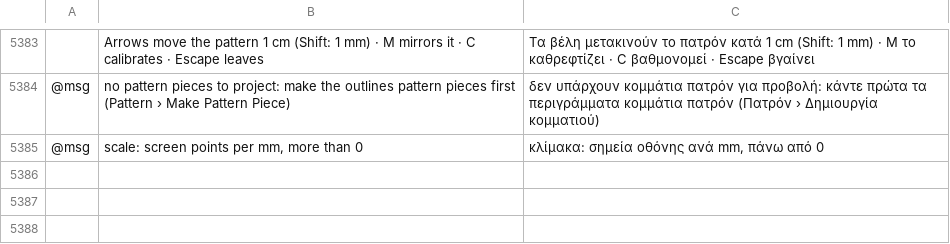
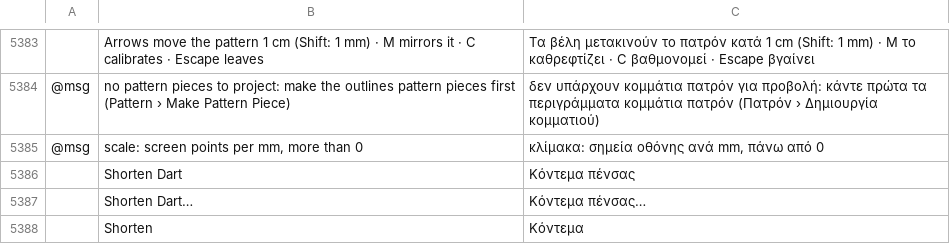
Before and after one commit to SiteSentrix/patternfoundry, a TSV file: crates/ui-egui/src/i18n/el.tsv, drawn as a sheet; only a part is shown, gaps mark what is left out; the diff names each change by its address in the sheet, - before the commit and + after, or states it on an @@ line.

```diff
--- a/crates/ui-egui/src/i18n/el.tsv
+++ b/crates/ui-egui/src/i18n/el.tsv
+row 5386:  | Shorten Dart | Κόντεμα πένσας
+row 5387:  | Shorten Dart… | Κόντεμα πένσας…
+row 5388:  | Shorten | Κόντεμα
```
Also changed, not shown: crates/ui-egui/src/i18n/bg.tsv, crates/ui-egui/src/i18n/ja.tsv, 25 other files.
